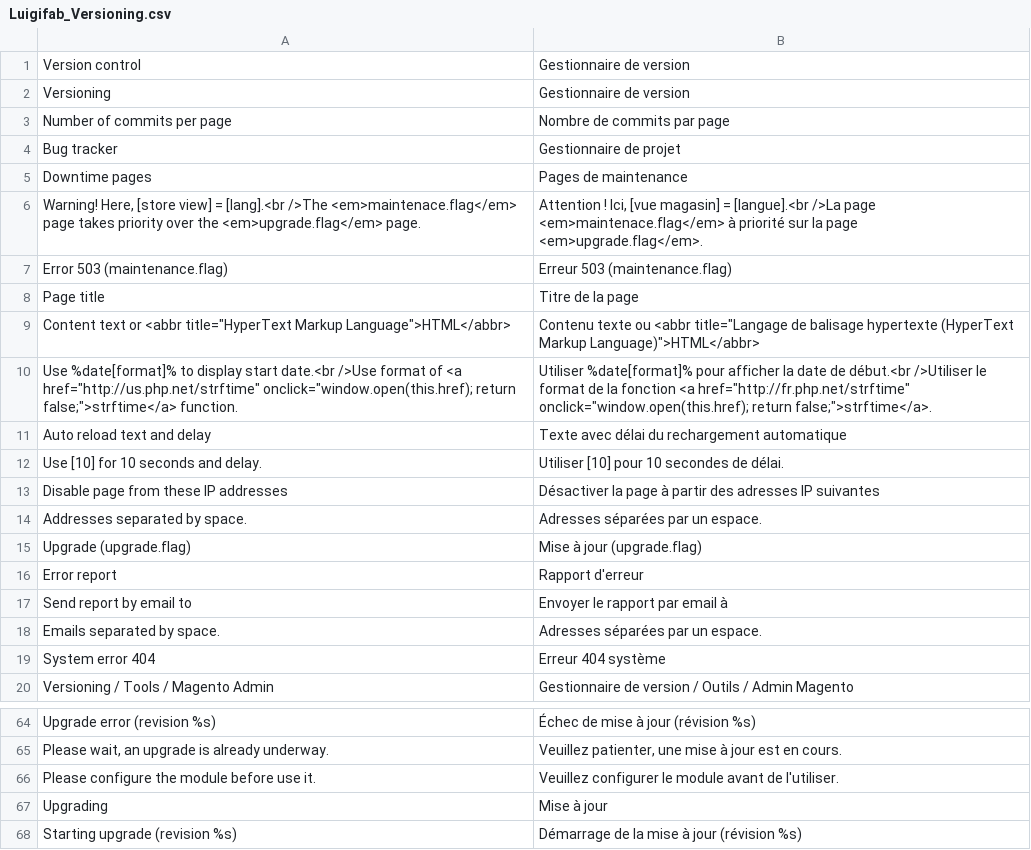
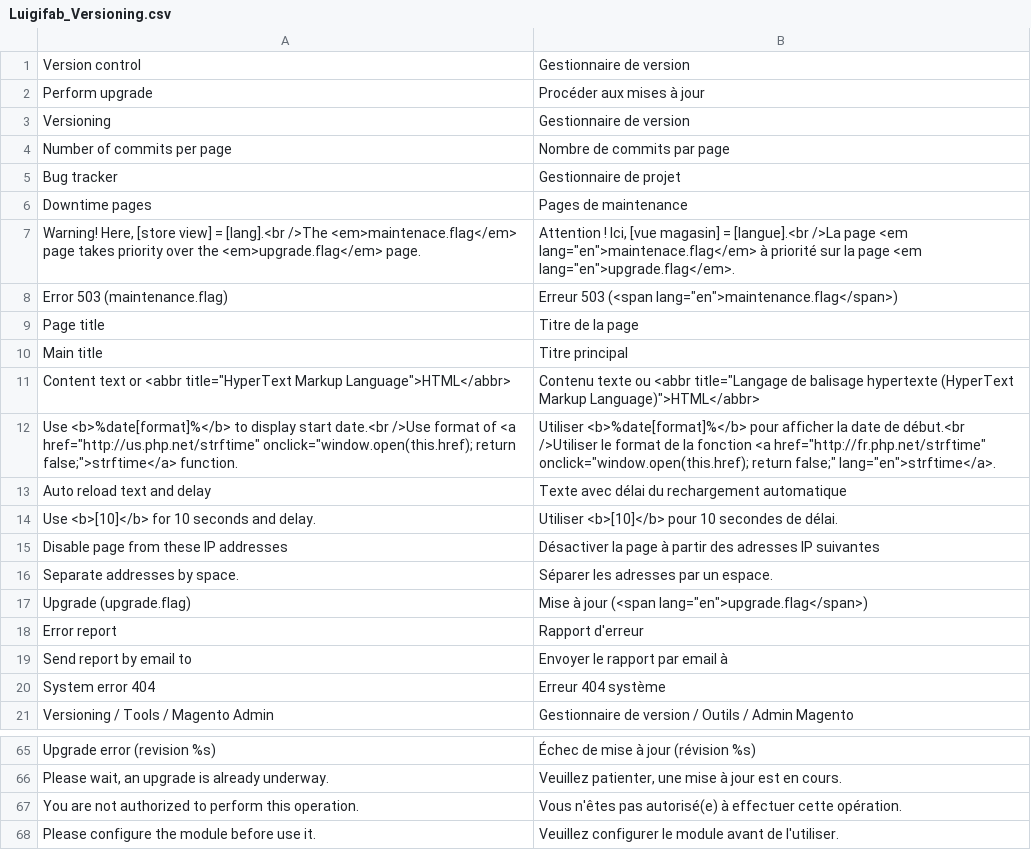
Before and after one commit to luigifab/openmage-versioning, a CSV file: app/locale/fr_CA/Luigifab_Versioning.csv, drawn as a sheet; only a part is shown, gaps mark what is left out; the shorter side is filled out with more unchanged rows.

Commit message:
Version 3.1.0

```diff
--- a/app/locale/fr_CA/Luigifab_Versioning.csv
+++ b/app/locale/fr_CA/Luigifab_Versioning.csv
@@ -1,2 +1,3 @@
 "Version control","Gestionnaire de version"
+"Perform upgrade","Procéder aux mises à jour"
 "Versioning","Gestionnaire de version"
@@ -5,15 +6,15 @@
 "Downtime pages","Pages de maintenance"
-"Warning! Here, [store view] = [lang].<br />The <em>maintenace.flag</em> page takes priority over the <em>upgrade.flag</em> page.","Attention ! Ici, [vue magasin] = [langue].<br />La page <em>maintenace.flag</em> à priorité sur la page <em>upgrade.flag</em>."
-"Error 503 (maintenance.flag)","Erreur 503 (maintenance.flag)"
+"Warning! Here, [store view] = [lang].<br />The <em>maintenace.flag</em> page takes priority over the <em>upgrade.flag</em> page.","Attention ! Ici, [vue magasin] = [langue].<br />La page <em lang=""en"">maintenace.flag</em> à priorité sur la page <em lang=""en"">upgrade.flag</em>."
+"Error 503 (maintenance.flag)","Erreur 503 (<span lang=""en"">maintenance.flag</span>)"
 "Page title","Titre de la page"
+"Main title","Titre principal"
 "Content text or <abbr title=""HyperText Markup Language"">HTML</abbr>","Contenu texte ou <abbr title=""Langage de balisage hypertexte (HyperText Markup Language)"">HTML</abbr>"
-"Use %date[format]% to display start date.<br />Use format of <a href=""http://us.php.net/strftime"" onclick=""window.open(this.href); return false;"">strftime</a> function.","Utiliser %date[format]% pour afficher la date de début.<br />Utiliser le format de la fonction <a href=""http://fr.php.net/strftime"" onclick=""window.open(this.href); return false;"">strftime</a>."
+"Use <b>%date[format]%</b> to display start date.<br />Use format of <a href=""http://us.php.net/strftime"" onclick=""window.open(this.href); return false;"">strftime</a> function.","Utiliser <b>%date[format]%</b> pour afficher la date de début.<br />Utiliser le format de la fonction <a href=""http://fr.php.net/strftime"" onclick=""window.open(this.href); return false;"" lang=""en"">strftime</a>."
 "Auto reload text and delay","Texte avec délai du rechargement automatique"
-"Use [10] for 10 seconds and delay.","Utiliser [10] pour 10 secondes de délai."
+"Use <b>[10]</b> for 10 seconds and delay.","Utiliser <b>[10]</b> pour 10 secondes de délai."
 "Disable page from these IP addresses","Désactiver la page à partir des adresses IP suivantes"
-"Addresses separated by space.","Adresses séparées par un espace."
-"Upgrade (upgrade.flag)","Mise à jour (upgrade.flag)"
+"Separate addresses by space.","Séparer les adresses par un espace."
+"Upgrade (upgrade.flag)","Mise à jour (<span lang=""en"">upgrade.flag</span>)"
 "Error report","Rapport d'erreur"
 "Send report by email to","Envoyer le rapport par email à"
-"Emails separated by space.","Adresses séparées par un espace."
 "System error 404","Erreur 404 système"
@@ -65,2 +66,3 @@
 "Please wait, an upgrade is already underway.","Veuillez patienter, une mise à jour est en cours."
+"You are not authorized to perform this operation.","Vous n'êtes pas autorisé(e) à effectuer cette opération."
 "Please configure the module before use it.","Veuillez configurer le module avant de l'utiliser."
```
Also changed, not shown: app/locale/fr_FR/Luigifab_Versioning.csv, 11 other files.
